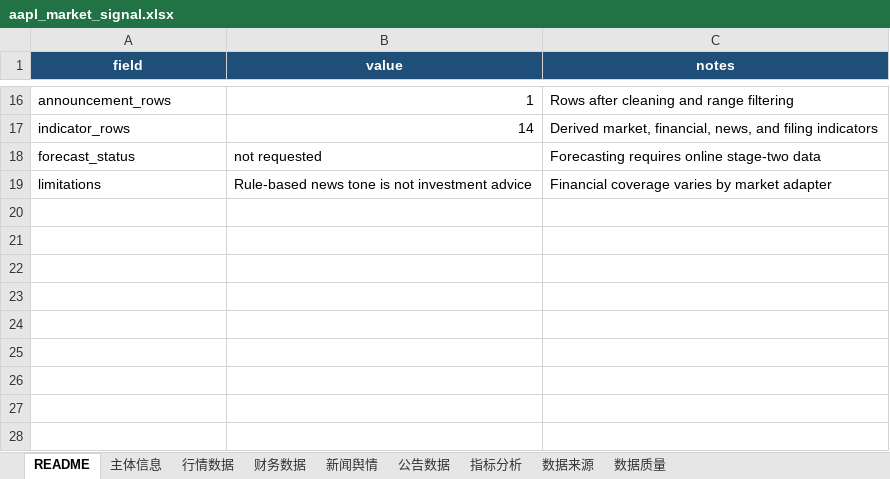
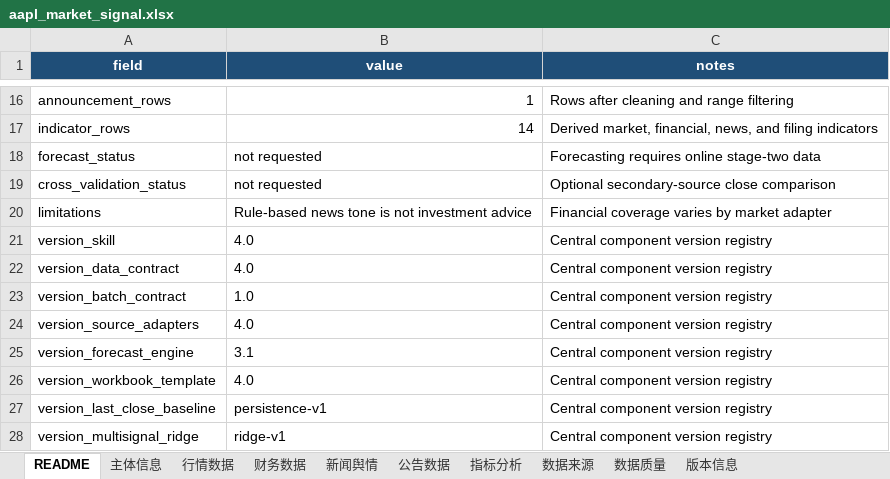
Before and after one commit to YWatering/MarketSignal-Intelligence, an Excel workbook: outputs/aapl_market_signal.xlsx, sheet README, drawn as a sheet; only a part is shown, gaps mark what is left out; values as stored, in another font and other column widths than the file's, no borders; the diff names each change by its address in the sheet, - before the commit and + after, or states it on an @@ line.

```diff
--- a/outputs/aapl_market_signal.xlsx (sheet README)
+++ b/outputs/aapl_market_signal.xlsx (sheet README)
+sheet tab: 版本信息
+row 19: cross_validation_status | not requested | Optional secondary-source close comparison
+row 21: version_skill | 4.0 | Central component version registry
+row 22: version_data_contract | 4.0 | Central component version registry
+row 23: version_batch_contract | 1.0 | Central component version registry
+row 24: version_source_adapters | 4.0 | Central component version registry
+row 25: version_forecast_engine | 3.1 | Central component version registry
+row 26: version_workbook_template | 4.0 | Central component version registry
+row 27: version_last_close_baseline | persistence-v1 | Central component version registry
+row 28: version_multisignal_ridge | ridge-v1 | Central component version registry
```
Also changed, not shown: outputs/maotai_forecast.xlsx, 21 other files.
